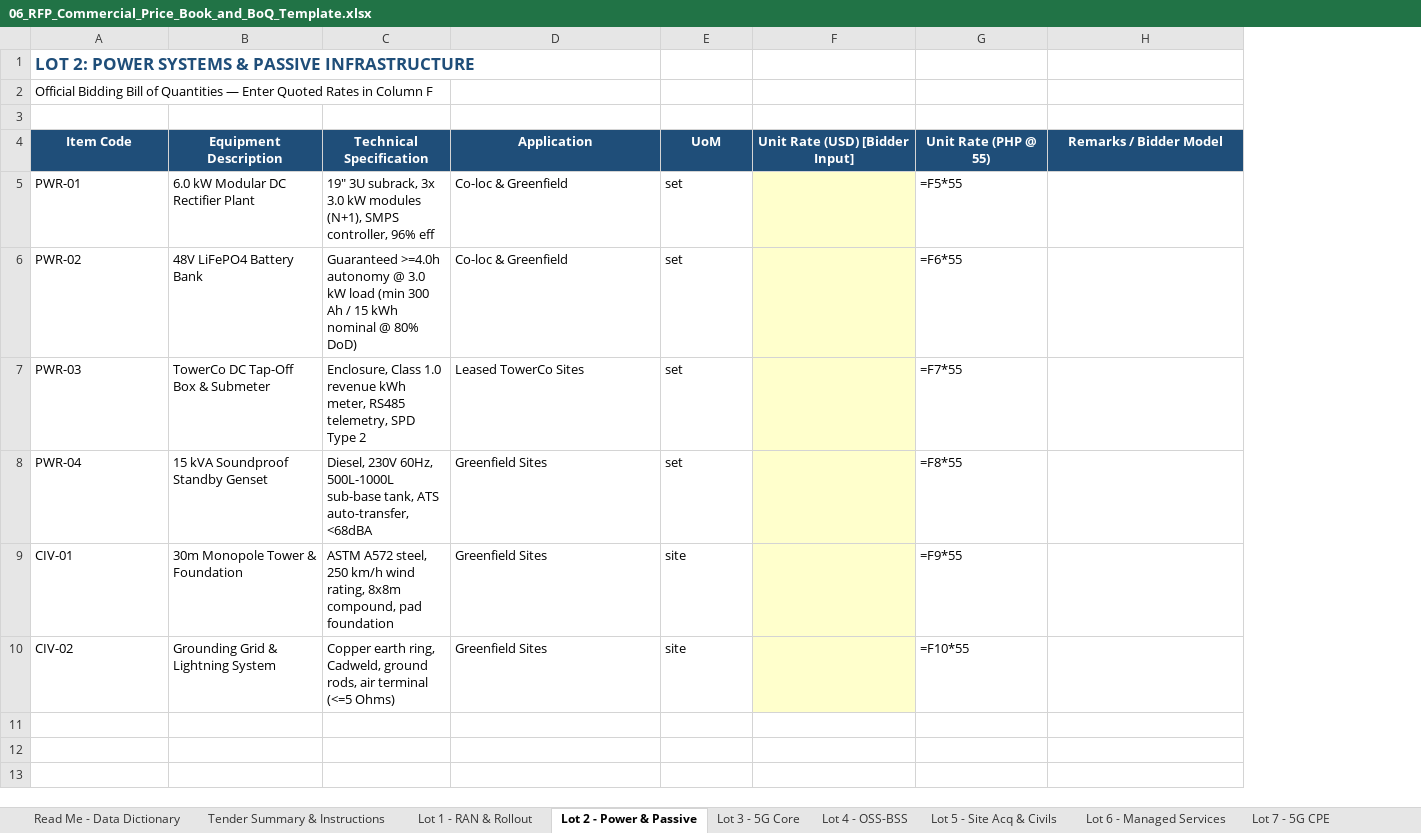
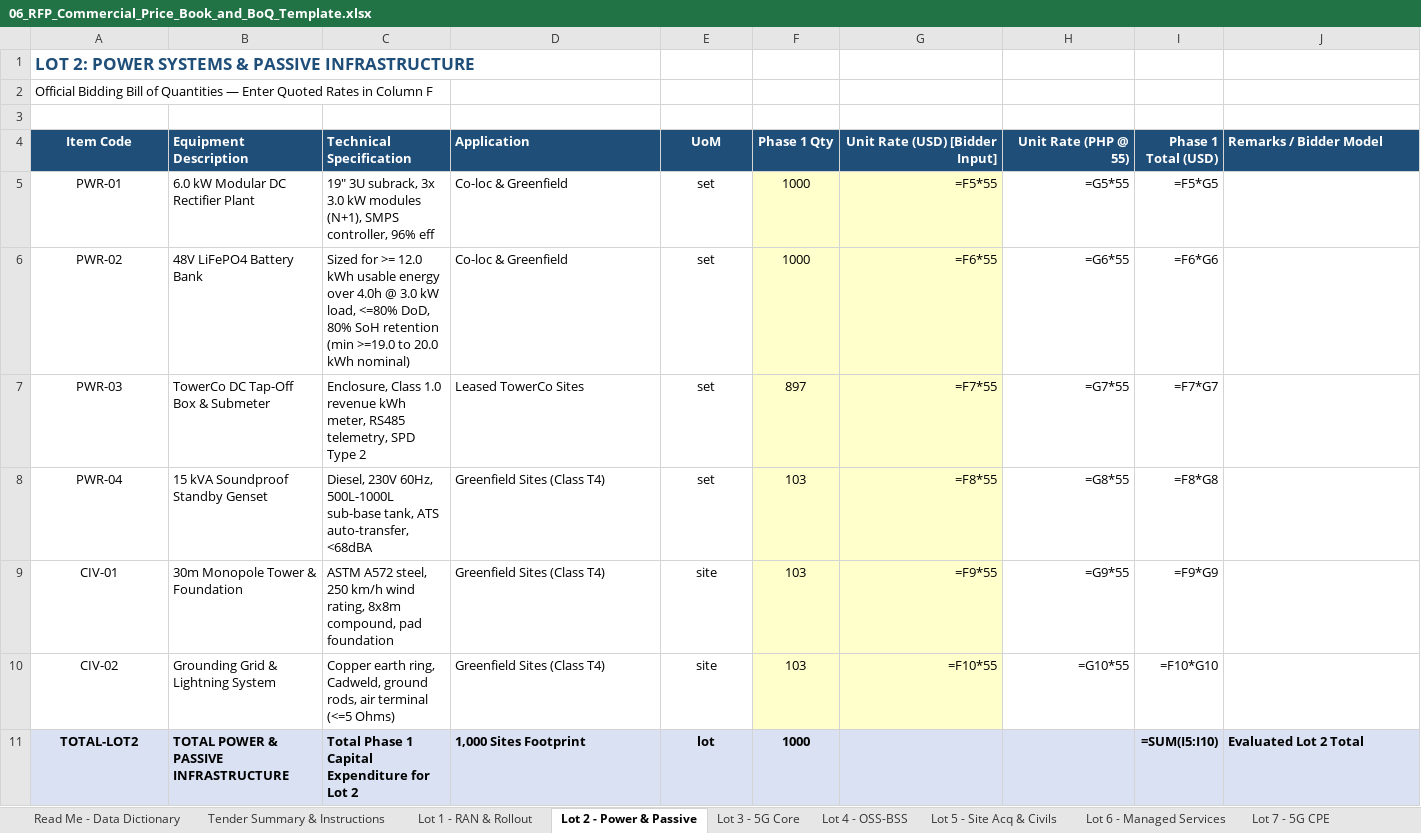
Before and after one commit to quizoli/fwa-5g-presentation, an Excel workbook: RFP_Tender_Package/06_RFP_Commercial_Price_Book_and_BoQ_Template.xlsx, sheet Lot 2 - Power & Passive, drawn as a sheet; values as stored, in another font and other column widths than the file's, no borders; formulas without a stored value are shown as written; addresses are those after the commit; the diff names each change by its address in the sheet, - before the commit and + after, or states it on an @@ line.

```diff
--- a/RFP_Tender_Package/06_RFP_Commercial_Price_Book_and_BoQ_Template.xlsx (sheet Lot 2 - Power & Passive)
+++ b/RFP_Tender_Package/06_RFP_Commercial_Price_Book_and_BoQ_Template.xlsx (sheet Lot 2 - Power & Passive)
+column F (Phase 1 Qty), rows 5-10: 1000 | 1000 | 897 | 103 | 103 | 103
+column I (Phase 1 Total (USD)), rows 5-10: =F5*G5 | =F6*G6 | =F7*G7 | =F8*G8 | =F9*G9 | =F10*G10
-B4:D4 alignment: center
+B4:D4 alignment: left
-G4:H4 alignment: center
+G4:H4 alignment: right
-J4 alignment: center
+J4 alignment: left
-A5:A10 alignment: left
+A5:A10 alignment: center
-E5:E10 alignment: left
+E5:E10 alignment: center
-G5 (Unit Rate (USD) [Bidder Input]): (empty)
+G5 (Unit Rate (USD) [Bidder Input]): =F5*55
-H5 (Unit Rate (PHP @ 55)): =F5*55
+H5 (Unit Rate (PHP @ 55)): =G5*55
-H5:H10 alignment: left
+H5:H10 alignment: right
-C6 (Technical Specification): Guaranteed >=4.0h autonomy @ 3.0 kW load (min 300 Ah / 15 kWh nominal @ 80% DoD)
+C6 (Technical Specification): Sized for >= 12.0 kWh usable energy over 4.0h @ 3.0 kW load, <=80% DoD, 80% SoH retention (min >=19.0 to 20.0 kWh nominal)
-G6 (Unit Rate (USD) [Bidder Input]): (empty)
+G6 (Unit Rate (USD) [Bidder Input]): =F6*55
-H6 (Unit Rate (PHP @ 55)): =F6*55
+H6 (Unit Rate (PHP @ 55)): =G6*55
-G7 (Unit Rate (USD) [Bidder Input]): (empty)
+G7 (Unit Rate (USD) [Bidder Input]): =F7*55
-H7 (Unit Rate (PHP @ 55)): =F7*55
+H7 (Unit Rate (PHP @ 55)): =G7*55
-D8:D10 (Application): Greenfield Sites
+D8:D10 (Application): Greenfield Sites (Class T4)
-G8 (Unit Rate (USD) [Bidder Input]): (empty)
+G8 (Unit Rate (USD) [Bidder Input]): =F8*55
-H8 (Unit Rate (PHP @ 55)): =F8*55
+H8 (Unit Rate (PHP @ 55)): =G8*55
-G9 (Unit Rate (USD) [Bidder Input]): (empty)
+G9 (Unit Rate (USD) [Bidder Input]): =F9*55
-H9 (Unit Rate (PHP @ 55)): =F9*55
+H9 (Unit Rate (PHP @ 55)): =G9*55
-G10 (Unit Rate (USD) [Bidder Input]): (empty)
+G10 (Unit Rate (USD) [Bidder Input]): =F10*55
-H10 (Unit Rate (PHP @ 55)): =F10*55
+H10 (Unit Rate (PHP @ 55)): =G10*55
+row 11: TOTAL-LOT2 | TOTAL POWER & PASSIVE INFRASTRUCTURE | Total Phase 1 Capital Expenditure for Lot 2 | 1,000 Sites Footprint | lot | 1000 |  |  | =SUM(I5:I10) | Evaluated Lot 2 Total
```
Also changed, not shown: sheet Lot 7 - 5G CPE, sheet Read Me - Data Dictionary, sheet Form D - Vendor Financing, 20 other files.
